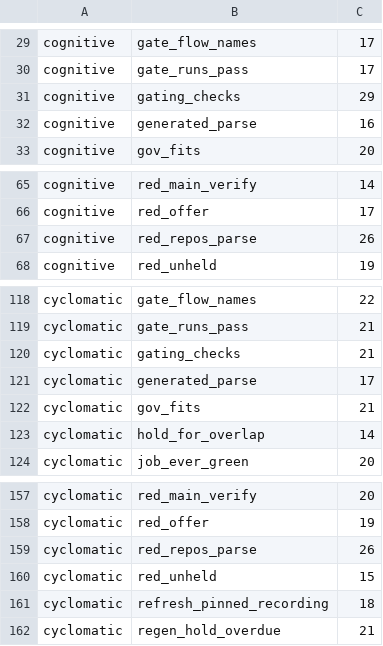
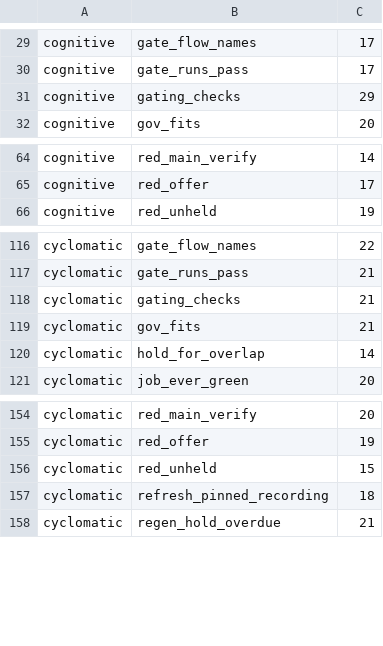
Before and after one commit to pawelkrupinski/agentctl, a TSV file: quality/quality-baseline.tsv, drawn as a sheet; only a part is shown, gaps mark what is left out.

```diff
--- a/quality/quality-baseline.tsv
+++ b/quality/quality-baseline.tsv
@@ -31,3 +31,2 @@ cognitive	gate_runs_pass	17
 cognitive	gating_checks	29
-cognitive	generated_parse	16
 cognitive	gov_fits	20
@@ -66,3 +65,2 @@ cognitive	red_main_verify	14
 cognitive	red_offer	17
-cognitive	red_repos_parse	26
 cognitive	red_unheld	19
@@ -120,3 +118,2 @@ cyclomatic	gate_runs_pass	21
 cyclomatic	gating_checks	21
-cyclomatic	generated_parse	17
 cyclomatic	gov_fits	21
@@ -158,3 +155,2 @@ cyclomatic	red_main_verify	20
 cyclomatic	red_offer	19
-cyclomatic	red_repos_parse	26
 cyclomatic	red_unheld	15
```
Also changed, not shown: 3 other files.
